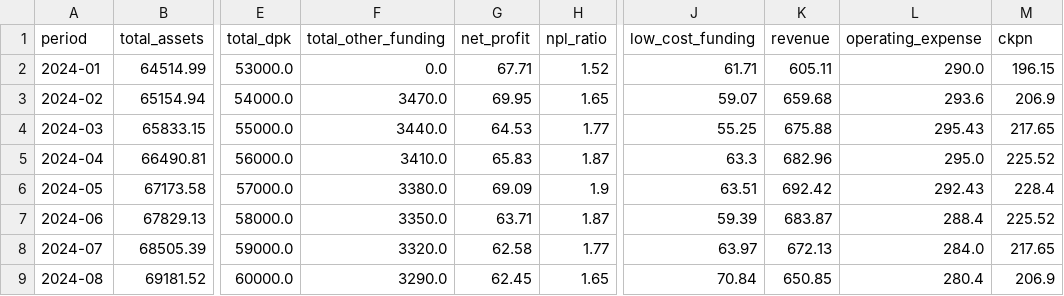
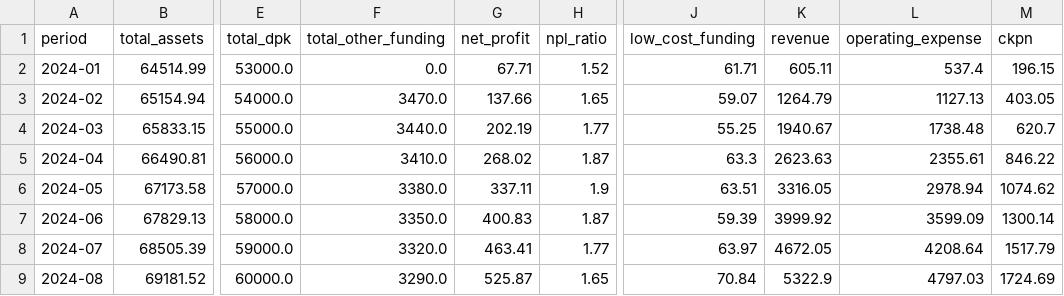
Before and after one commit to dhe89/finai, a CSV file: data/monthly_summary.csv, drawn as a sheet; only a part is shown, gaps mark what is left out; the diff covers the shown part only; the diff names each change by its address in the sheet, - before the commit and + after, or states it on an @@ line.

```diff
--- a/data/monthly_summary.csv
+++ b/data/monthly_summary.csv
-L2 (operating_expense): 290.0
+L2 (operating_expense): 537.4
-G3 (net_profit): 69.95
+G3 (net_profit): 137.66
-K3 (revenue): 659.68
+K3 (revenue): 1264.79
-L3 (operating_expense): 293.6
+L3 (operating_expense): 1127.13
-M3 (ckpn): 206.9
+M3 (ckpn): 403.05
-G4 (net_profit): 64.53
+G4 (net_profit): 202.19
-K4 (revenue): 675.88
+K4 (revenue): 1940.67
-L4 (operating_expense): 295.43
+L4 (operating_expense): 1738.48
-M4 (ckpn): 217.65
+M4 (ckpn): 620.7
-G5 (net_profit): 65.83
+G5 (net_profit): 268.02
-K5 (revenue): 682.96
+K5 (revenue): 2623.63
-L5 (operating_expense): 295.0
+L5 (operating_expense): 2355.61
-M5 (ckpn): 225.52
+M5 (ckpn): 846.22
-G6 (net_profit): 69.09
+G6 (net_profit): 337.11
-K6 (revenue): 692.42
+K6 (revenue): 3316.05
-L6 (operating_expense): 292.43
+L6 (operating_expense): 2978.94
-M6 (ckpn): 228.4
+M6 (ckpn): 1074.62
-G7 (net_profit): 63.71
+G7 (net_profit): 400.83
-K7 (revenue): 683.87
+K7 (revenue): 3999.92
-L7 (operating_expense): 288.4
+L7 (operating_expense): 3599.09
-M7 (ckpn): 225.52
+M7 (ckpn): 1300.14
-G8 (net_profit): 62.58
+G8 (net_profit): 463.41
-K8 (revenue): 672.13
+K8 (revenue): 4672.05
-L8 (operating_expense): 284.0
+L8 (operating_expense): 4208.64
-M8 (ckpn): 217.65
+M8 (ckpn): 1517.79
-G9 (net_profit): 62.45
+G9 (net_profit): 525.87
-K9 (revenue): 650.85
+K9 (revenue): 5322.9
-L9 (operating_expense): 280.4
+L9 (operating_expense): 4797.03
-M9 (ckpn): 206.9
+M9 (ckpn): 1724.69
```
Also changed, not shown: 94 edited cells elsewhere in this file, data/audit_checks.csv, data/balance_sheet.csv, 2 other files.
